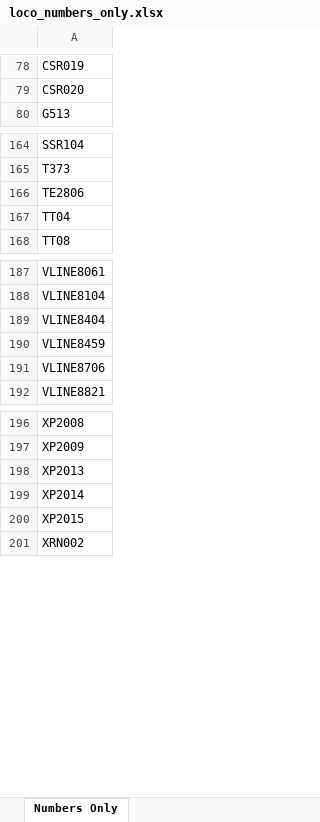
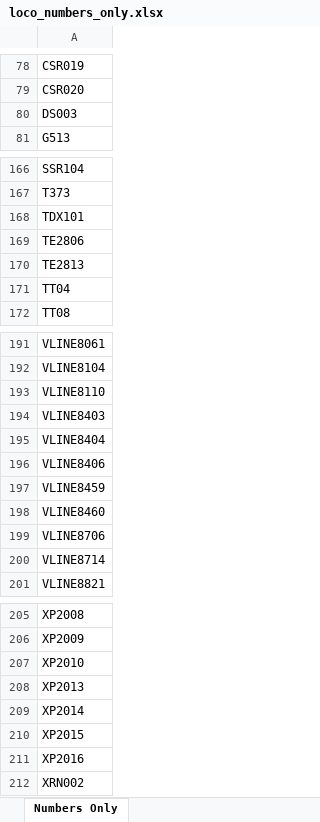
Before and after one commit to grahame21/railops-backend, an Excel workbook: static/downloads/loco_numbers_only.xlsx, sheet Numbers Only, drawn as a sheet; only a part is shown, gaps mark what is left out; values as stored, in another font and other column widths than the file's, no borders; the diff covers the shown part only; the diff names each change by its address in the sheet, - before the commit and + after, or states it on an @@ line.

```diff
--- a/static/downloads/loco_numbers_only.xlsx (sheet Numbers Only)
+++ b/static/downloads/loco_numbers_only.xlsx (sheet Numbers Only)
+row 80: DS003
+row 168: TDX101
+row 170: TE2813
+row 193: VLINE8110
+row 194: VLINE8403
+row 196: VLINE8406
+row 198: VLINE8460
+row 200: VLINE8714
+row 207: XP2010
+row 211: XP2016
```
Also changed, not shown: 1 added row elsewhere in this sheet, static/downloads/loco_database.xlsx, 8 other files.
